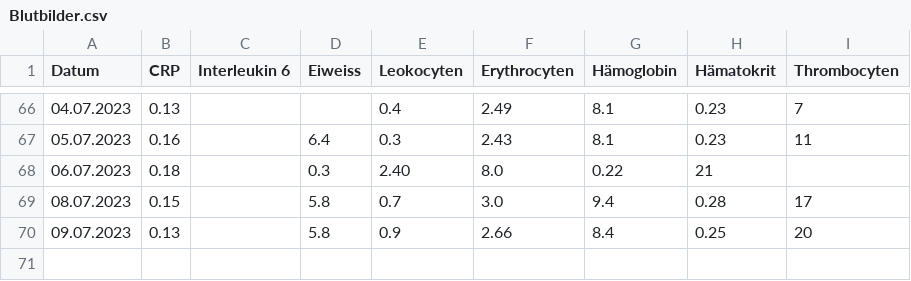
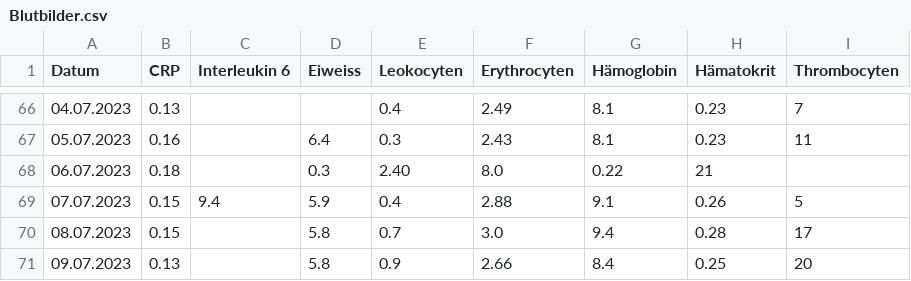
Before and after one commit to schwarzerkaffee80/blood_dashboard, a CSV file: Blutbilder.csv, drawn as a sheet; only a part is shown, gaps mark what is left out; the diff names each change by its address in the sheet, - before the commit and + after, or states it on an @@ line.

Commit message:
blutbild0707

```diff
--- a/Blutbilder.csv
+++ b/Blutbilder.csv
+row 69: 07.07.2023 | 0.15 | 9.4 | 5.9 | 0.4 | 2.88 | 9.1 | 0.26 | 5
```
